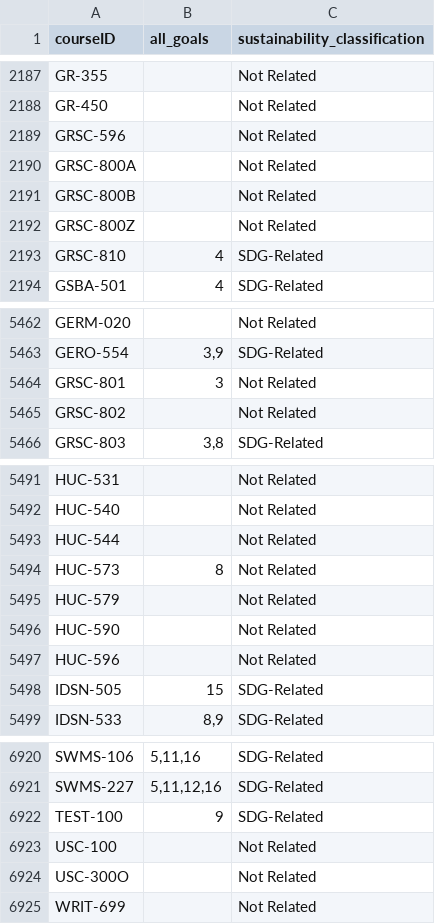
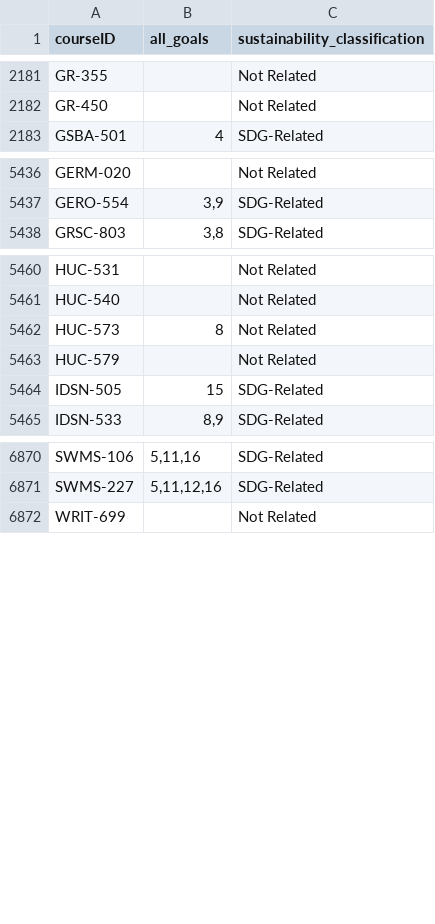
Before and after one commit to pwu97/SDGmapR, a CSV file: data/sustainability_related_courses.csv, drawn as a sheet; only a part is shown, gaps mark what is left out; the diff covers the shown part only.

Commit message:
cut out research courses

```diff
--- a/data/sustainability_related_courses.csv
+++ b/data/sustainability_related_courses.csv
@@ -2188,7 +2182,2 @@
 "GR-450","","Not Related"
-"GRSC-596","","Not Related"
-"GRSC-800A","","Not Related"
-"GRSC-800B","","Not Related"
-"GRSC-800Z","","Not Related"
-"GRSC-810","4","SDG-Related"
 "GSBA-501","4","SDG-Related"
@@ -5463,4 +5437,2 @@
 "GERO-554","3,9","SDG-Related"
-"GRSC-801","3","Not Related"
-"GRSC-802","","Not Related"
 "GRSC-803","3,8","SDG-Related"
@@ -5492,7 +5461,4 @@
 "HUC-540","","Not Related"
-"HUC-544","","Not Related"
 "HUC-573","8","Not Related"
 "HUC-579","","Not Related"
-"HUC-590","","Not Related"
-"HUC-596","","Not Related"
 "IDSN-505","15","SDG-Related"
@@ -6921,5 +6871,2 @@
 "SWMS-227","5,11,12,16","SDG-Related"
-"TEST-100","9","SDG-Related"
-"USC-100","","Not Related"
-"USC-300O","","Not Related"
 "WRIT-699","","Not Related"
```
Also changed, not shown: 44 removed rows and 1 edited cell elsewhere in this file, 5 other files.
